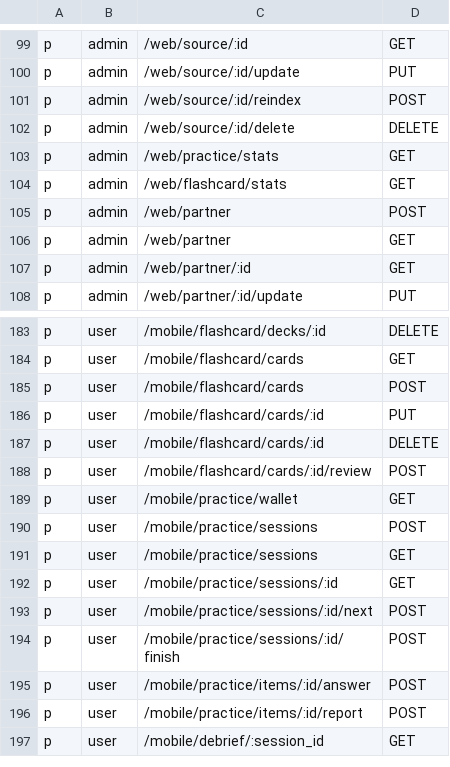
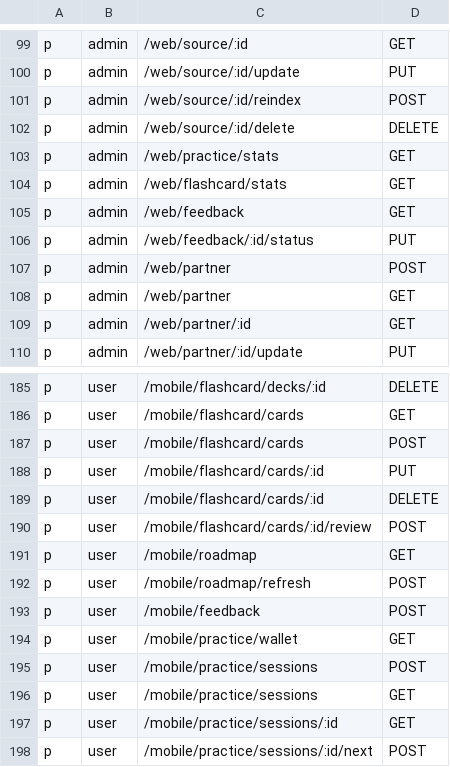
Before and after one commit to axadjonovsardorbek/tibsphereai_backend, a CSV file: api/casbin/policy.csv, drawn as a sheet; only a part is shown, gaps mark what is left out; the shorter side is filled out with more unchanged rows; the diff names each change by its address in the sheet, - before the commit and + after, or states it on an @@ line.

```diff
--- a/api/casbin/policy.csv
+++ b/api/casbin/policy.csv
+row 105: p | admin | /web/feedback | GET
+row 106: p | admin | /web/feedback/:id/status | PUT
+row 191: p | user | /mobile/roadmap | GET
+row 192: p | user | /mobile/roadmap/refresh | POST
+row 193: p | user | /mobile/feedback | POST
```
Also changed, not shown: 15 other files.
